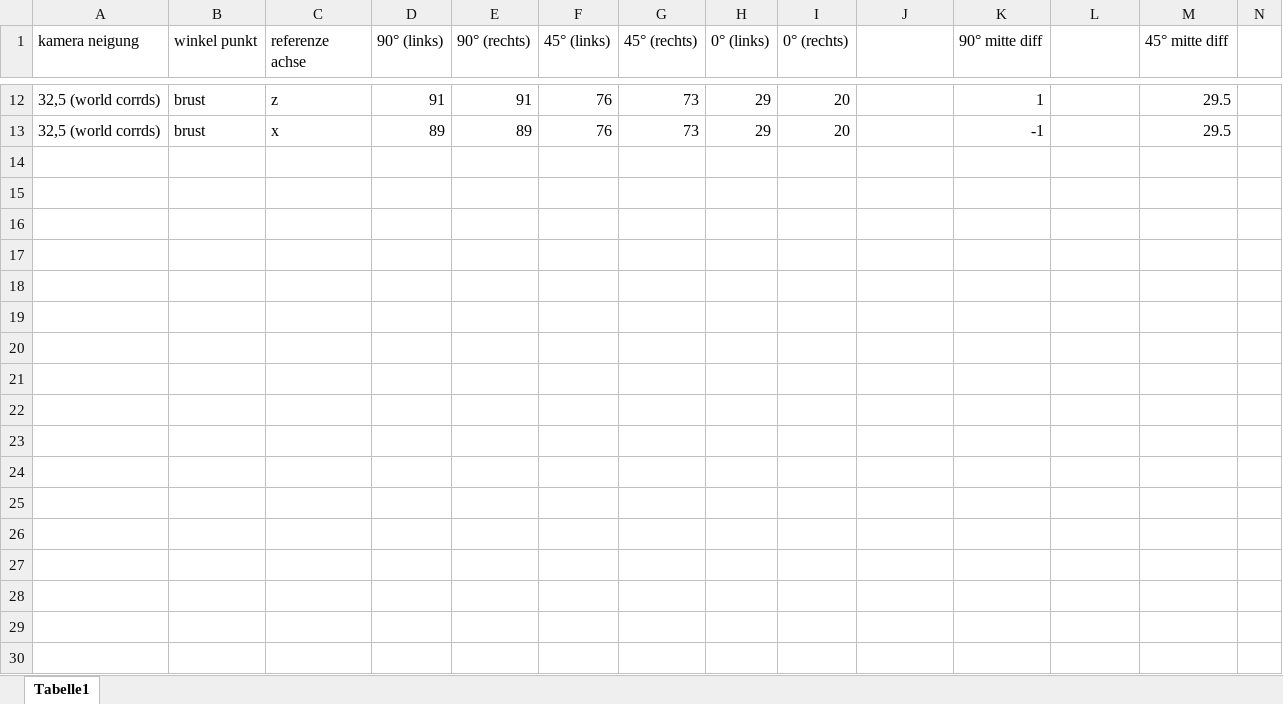
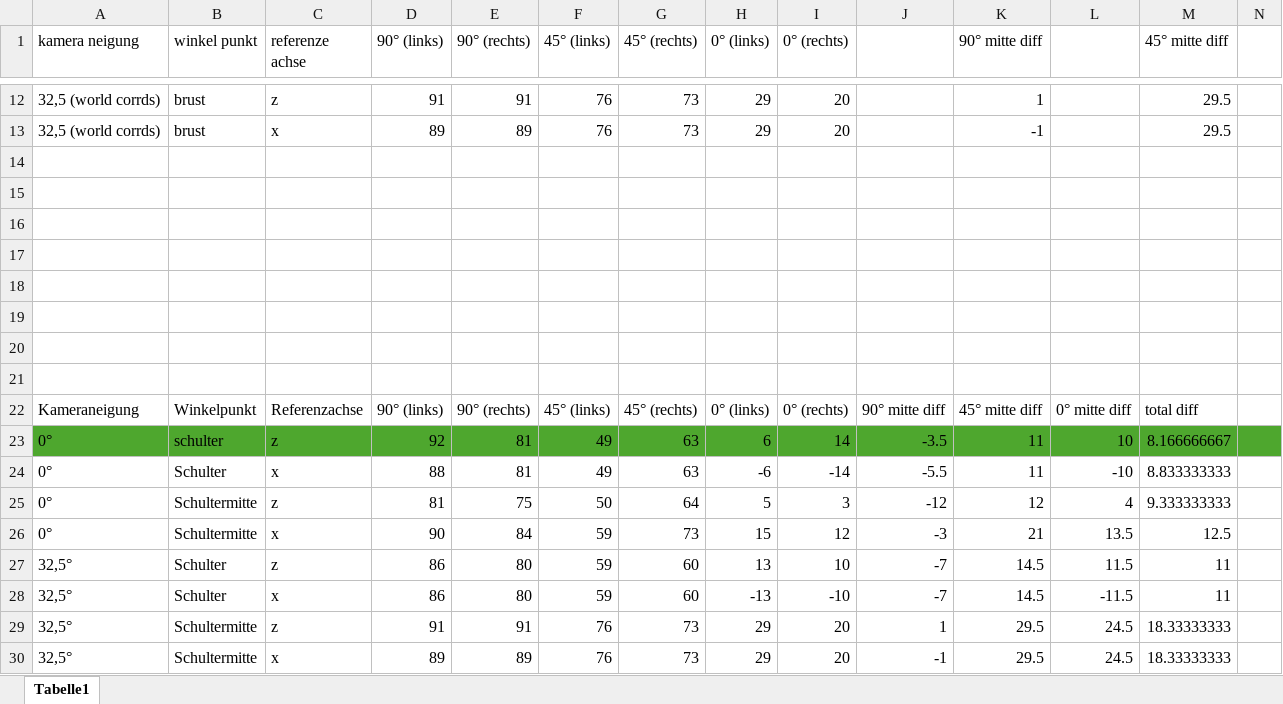
Before and after one commit to Eulelarve/Masterarbeit, an Excel workbook: armwinkel auswertung/armwinkel mediapipe world.xlsx, sheet Tabelle1, drawn as a sheet; only a part is shown, gaps mark what is left out; values as stored, in another font and other column widths than the file's, no borders; rows hold the shown columns only; the diff names each change by its address in the sheet, - before the commit and + after, or states it on an @@ line.

Commit message:
schreiben... winkelerkennung mit mediapipe mit 45°

```diff
--- a/armwinkel auswertung/armwinkel mediapipe world.xlsx (sheet Tabelle1)
+++ b/armwinkel auswertung/armwinkel mediapipe world.xlsx (sheet Tabelle1)
+row 14: (empty)
+row 15: (empty)
+row 16: (empty)
+row 17: (empty)
+row 18: (empty)
+row 19: (empty)
+row 20: (empty)
+row 21: (empty)
+row 22: Kameraneigung | Winkelpunkt | Referenzachse | 90° (links) | 90° (rechts) | 45° (links) | 45° (rechts) | 0° (links) | 0° (rechts) | 90° mitte diff | 45° mitte diff | 0° mitte diff | total diff
+row 23: 0° | schulter | z | 92 | 81 | 49 | 63 | 6 | 14 | -3.5 | 11 | 10 | 8.166666667
+row 24: 0° | Schulter | x | 88 | 81 | 49 | 63 | -6 | -14 | -5.5 | 11 | -10 | 8.833333333
+row 25: 0° | Schultermitte | z | 81 | 75 | 50 | 64 | 5 | 3 | -12 | 12 | 4 | 9.333333333
+row 26: 0° | Schultermitte | x | 90 | 84 | 59 | 73 | 15 | 12 | -3 | 21 | 13.5 | 12.5
+row 27: 32,5° | Schulter | z | 86 | 80 | 59 | 60 | 13 | 10 | -7 | 14.5 | 11.5 | 11
+row 28: 32,5° | Schulter | x | 86 | 80 | 59 | 60 | -13 | -10 | -7 | 14.5 | -11.5 | 11
+row 29: 32,5° | Schultermitte | z | 91 | 91 | 76 | 73 | 29 | 20 | 1 | 29.5 | 24.5 | 18.33333333
+row 30: 32,5° | Schultermitte | x | 89 | 89 | 76 | 73 | 29 | 20 | -1 | 29.5 | 24.5 | 18.33333333
```
Also changed, not shown: 3 other files.
